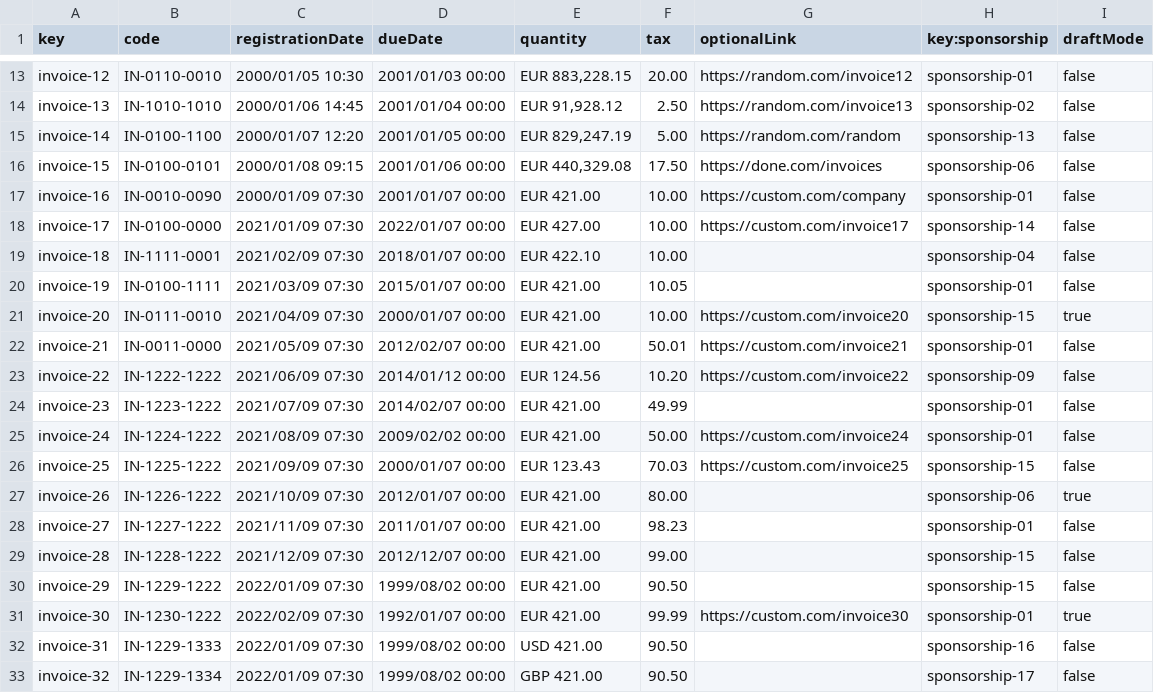
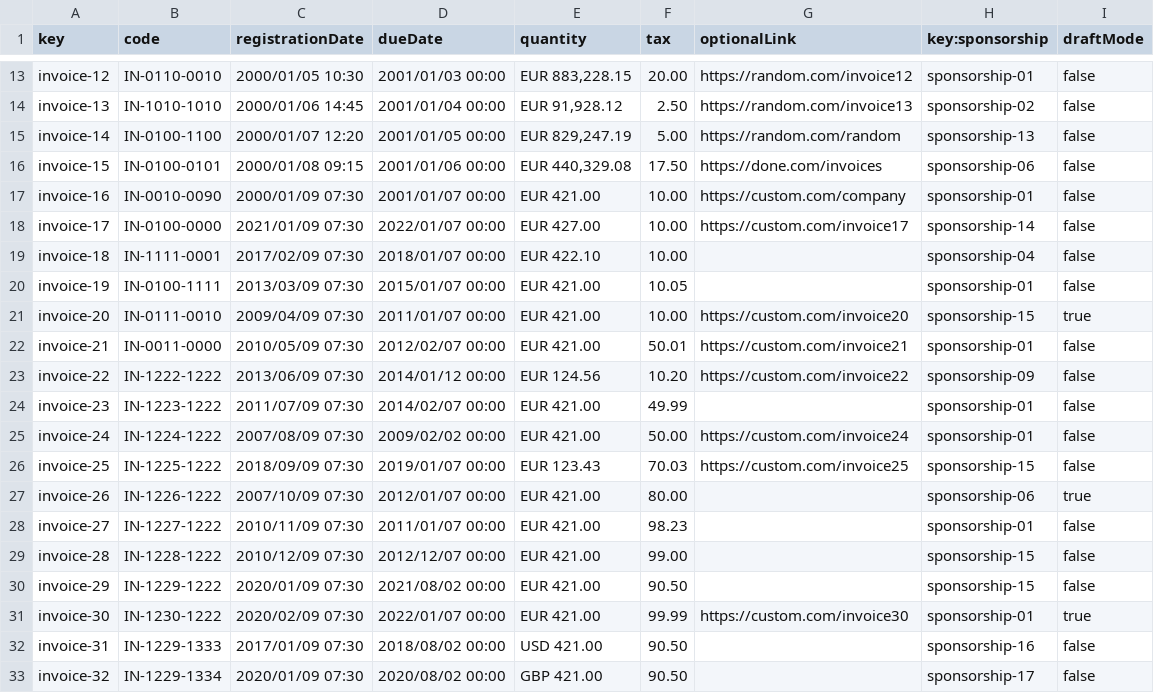
Before and after one commit to DP2-C1-011/DP2-C1.011, a CSV file: src/main/webapp/WEB-INF/resources/sample-data/invoice.csv, drawn as a sheet; only a part is shown, gaps mark what is left out; the diff covers the shown part only.

```diff
--- a/src/main/webapp/WEB-INF/resources/sample-data/invoice.csv
+++ b/src/main/webapp/WEB-INF/resources/sample-data/invoice.csv
@@ -18,16 +18,16 @@ invoice-16,IN-0010-0090,2000/01/09 07:30,2001/01/07 00:00,"EUR 421.00",10.00,htt
 invoice-17,IN-0100-0000,2021/01/09 07:30,2022/01/07 00:00,"EUR 427.00",10.00,https://custom.com/invoice17,sponsorship-14,false
-invoice-18,IN-1111-0001,2021/02/09 07:30,2018/01/07 00:00,"EUR 422.10",10.00,,sponsorship-04,false
-invoice-19,IN-0100-1111,2021/03/09 07:30,2015/01/07 00:00,"EUR 421.00",10.05,,sponsorship-01,false
-invoice-20,IN-0111-0010,2021/04/09 07:30,2000/01/07 00:00,"EUR 421.00",10.00,https://custom.com/invoice20,sponsorship-15,true
-invoice-21,IN-0011-0000,2021/05/09 07:30,2012/02/07 00:00,"EUR 421.00",50.01,https://custom.com/invoice21,sponsorship-01,false
-invoice-22,IN-1222-1222,2021/06/09 07:30,2014/01/12 00:00,"EUR 124.56",10.20,https://custom.com/invoice22,sponsorship-09,false
-invoice-23,IN-1223-1222,2021/07/09 07:30,2014/02/07 00:00,"EUR 421.00",49.99,,sponsorship-01,false
-invoice-24,IN-1224-1222,2021/08/09 07:30,2009/02/02 00:00,"EUR 421.00",50.00,https://custom.com/invoice24,sponsorship-01,false
-invoice-25,IN-1225-1222,2021/09/09 07:30,2000/01/07 00:00,"EUR 123.43",70.03,https://custom.com/invoice25,sponsorship-15,false
-invoice-26,IN-1226-1222,2021/10/09 07:30,2012/01/07 00:00,"EUR 421.00",80.00,,sponsorship-06,true
-invoice-27,IN-1227-1222,2021/11/09 07:30,2011/01/07 00:00,"EUR 421.00",98.23,,sponsorship-01,false
-invoice-28,IN-1228-1222,2021/12/09 07:30,2012/12/07 00:00,"EUR 421.00",99.00,,sponsorship-15,false
-invoice-29,IN-1229-1222,2022/01/09 07:30,1999/08/02 00:00,"EUR 421.00",90.50,,sponsorship-15,false
-invoice-30,IN-1230-1222,2022/02/09 07:30,1992/01/07 00:00,"EUR 421.00",99.99,https://custom.com/invoice30,sponsorship-01,true
-invoice-31,IN-1229-1333,2022/01/09 07:30,1999/08/02 00:00,"USD 421.00",90.50,,sponsorship-16,false
-invoice-32,IN-1229-1334,2022/01/09 07:30,1999/08/02 00:00,"GBP 421.00",90.50,,sponsorship-17,false
+invoice-18,IN-1111-0001,2017/02/09 07:30,2018/01/07 00:00,"EUR 422.10",10.00,,sponsorship-04,false
+invoice-19,IN-0100-1111,2013/03/09 07:30,2015/01/07 00:00,"EUR 421.00",10.05,,sponsorship-01,false
+invoice-20,IN-0111-0010,2009/04/09 07:30,2011/01/07 00:00,"EUR 421.00",10.00,https://custom.com/invoice20,sponsorship-15,true
+invoice-21,IN-0011-0000,2010/05/09 07:30,2012/02/07 00:00,"EUR 421.00",50.01,https://custom.com/invoice21,sponsorship-01,false
+invoice-22,IN-1222-1222,2013/06/09 07:30,2014/01/12 00:00,"EUR 124.56",10.20,https://custom.com/invoice22,sponsorship-09,false
+invoice-23,IN-1223-1222,2011/07/09 07:30,2014/02/07 00:00,"EUR 421.00",49.99,,sponsorship-01,false
+invoice-24,IN-1224-1222,2007/08/09 07:30,2009/02/02 00:00,"EUR 421.00",50.00,https://custom.com/invoice24,sponsorship-01,false
+invoice-25,IN-1225-1222,2018/09/09 07:30,2019/01/07 00:00,"EUR 123.43",70.03,https://custom.com/invoice25,sponsorship-15,false
+invoice-26,IN-1226-1222,2007/10/09 07:30,2012/01/07 00:00,"EUR 421.00",80.00,,sponsorship-06,true
+invoice-27,IN-1227-1222,2010/11/09 07:30,2011/01/07 00:00,"EUR 421.00",98.23,,sponsorship-01,false
+invoice-28,IN-1228-1222,2010/12/09 07:30,2012/12/07 00:00,"EUR 421.00",99.00,,sponsorship-15,false
+invoice-29,IN-1229-1222,2020/01/09 07:30,2021/08/02 00:00,"EUR 421.00",90.50,,sponsorship-15,false
+invoice-30,IN-1230-1222,2020/02/09 07:30,2022/01/07 00:00,"EUR 421.00",99.99,https://custom.com/invoice30,sponsorship-01,true
+invoice-31,IN-1229-1333,2017/01/09 07:30,2018/08/02 00:00,"USD 421.00",90.50,,sponsorship-16,false
+invoice-32,IN-1229-1334,2020/01/09 07:30,2020/08/02 00:00,"GBP 421.00",90.50,,sponsorship-17,false
```
Also changed, not shown: 16 edited cells elsewhere in this file, src/main/webapp/WEB-INF/resources/sample-data/sponsorship.csv, 47 other files.
